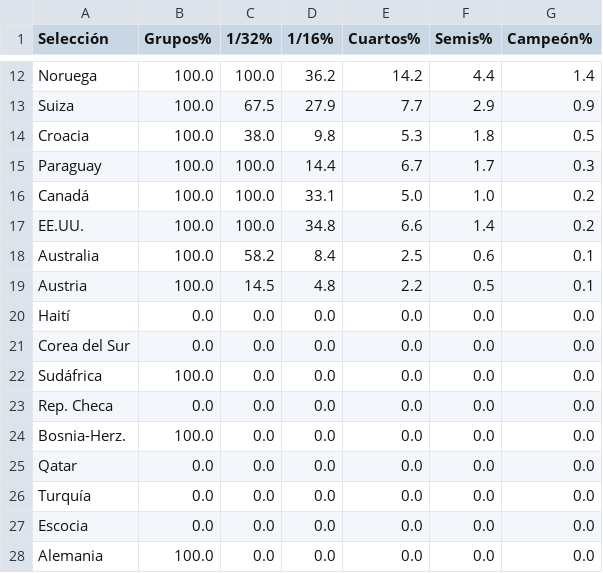
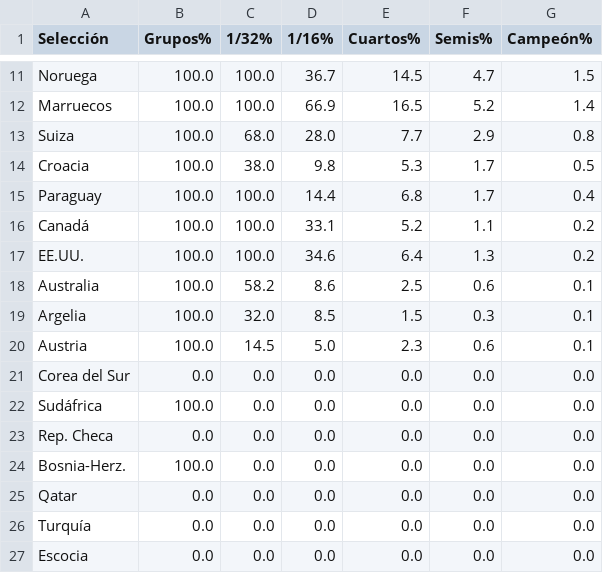
Before and after one commit to mikedataspain/mundial-elo, a CSV file: data.csv, drawn as a sheet; only a part is shown, gaps mark what is left out; the shorter side is filled out with more unchanged rows; addresses are those after the commit; the diff covers the shown part only; the diff names each change by its address in the sheet, - before the commit and + after, or states it on an @@ line.

```diff
--- a/data.csv
+++ b/data.csv
-D11 (1/16%): 36.2
+D11 (1/16%): 36.7
-E11 (Cuartos%): 14.2
+E11 (Cuartos%): 14.5
-F11 (Semis%): 4.4
+F11 (Semis%): 4.7
-G11 (Campeón%): 1.4
+G11 (Campeón%): 1.5
+row 12: Marruecos | 100.0 | 100.0 | 66.9 | 16.5 | 5.2 | 1.4
-C13 (1/32%): 67.5
+C13 (1/32%): 68.0
-D13 (1/16%): 27.9
+D13 (1/16%): 28.0
-G13 (Campeón%): 0.9
+G13 (Campeón%): 0.8
-F14 (Semis%): 1.8
+F14 (Semis%): 1.7
-E15 (Cuartos%): 6.7
+E15 (Cuartos%): 6.8
-G15 (Campeón%): 0.3
+G15 (Campeón%): 0.4
-E16 (Cuartos%): 5.0
+E16 (Cuartos%): 5.2
-F16 (Semis%): 1.0
+F16 (Semis%): 1.1
-D17 (1/16%): 34.8
+D17 (1/16%): 34.6
-E17 (Cuartos%): 6.6
+E17 (Cuartos%): 6.4
-F17 (Semis%): 1.4
+F17 (Semis%): 1.3
-D18 (1/16%): 8.4
+D18 (1/16%): 8.6
+row 19: Argelia | 100.0 | 32.0 | 8.5 | 1.5 | 0.3 | 0.1
-D20 (1/16%): 4.8
+D20 (1/16%): 5.0
-E20 (Cuartos%): 2.2
+E20 (Cuartos%): 2.3
-F20 (Semis%): 0.5
+F20 (Semis%): 0.6
@@ row 20 moved to row 28: Haití @@
```
Also changed, not shown: 2 removed rows, 2 moved rows and 32 edited cells elsewhere in this file, 1 other file.
